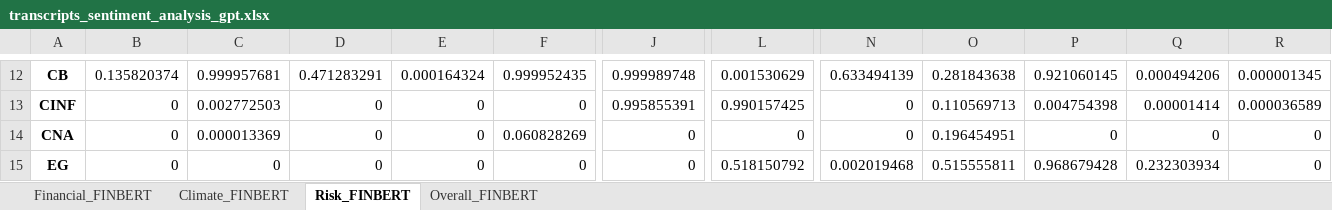
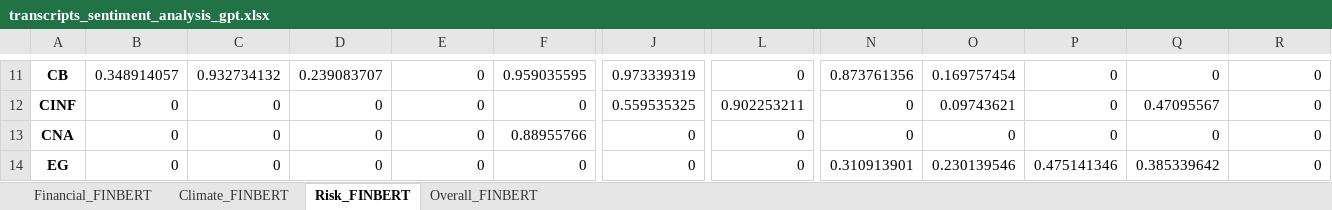
Before and after one commit to apark9/climate-insurance, an Excel workbook: output/transcripts_sentiment_analysis_gpt.xlsx, sheet Risk_FINBERT, drawn as a sheet; only a part is shown, gaps mark what is left out; values as stored, in another font and other column widths than the file's, no borders; addresses are those after the commit; the diff covers the shown part only; the diff names each change by its address in the sheet, - before the commit and + after, or states it on an @@ line.

```diff
--- a/output/transcripts_sentiment_analysis_gpt.xlsx (sheet Risk_FINBERT)
+++ b/output/transcripts_sentiment_analysis_gpt.xlsx (sheet Risk_FINBERT)
-B11: 0.135820374
+B11: 0.348914057
-C11: 0.999957681
+C11: 0.932734132
-D11: 0.471283291
+D11: 0.239083707
-E11: 0.000164324
+E11: 0
-F11: 0.999952435
+F11: 0.959035595
-J11: 0.999989748
+J11: 0.973339319
-L11: 0.001530629
+L11: 0
-N11: 0.633494139
+N11: 0.873761356
-O11: 0.281843638
+O11: 0.169757454
-P11: 0.921060145
+P11: 0
-Q11: 0.000494206
+Q11: 0
-R11: 0.000001345
+R11: 0
-C12: 0.002772503
+C12: 0
-J12: 0.995855391
+J12: 0.559535325
-L12: 0.990157425
+L12: 0.902253211
-O12: 0.110569713
+O12: 0.09743621
-P12: 0.004754398
+P12: 0
-Q12: 0.00001414
+Q12: 0.47095567
-R12: 0.000036589
+R12: 0
-C13: 0.000013369
+C13: 0
-F13: 0.060828269
+F13: 0.88955766
-O13: 0.196454951
+O13: 0
-L14: 0.518150792
+L14: 0
-N14: 0.002019468
+N14: 0.310913901
-O14: 0.515555811
+O14: 0.230139546
-P14: 0.968679428
+P14: 0.475141346
-Q14: 0.232303934
+Q14: 0.385339642
```
Also changed, not shown: 1 removed row and 200 edited cells elsewhere in this sheet, sheet Overall_FINBERT, sheet Financial_FINBERT, sheet Climate_FINBERT, output/sell_side_sentiment_analysis.xlsx, 39 other files.
